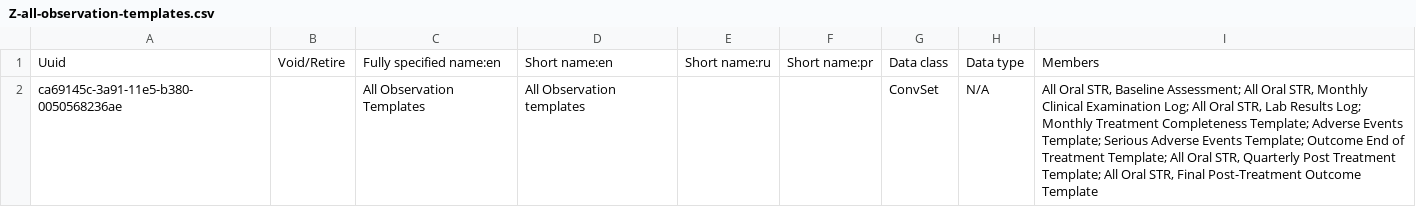
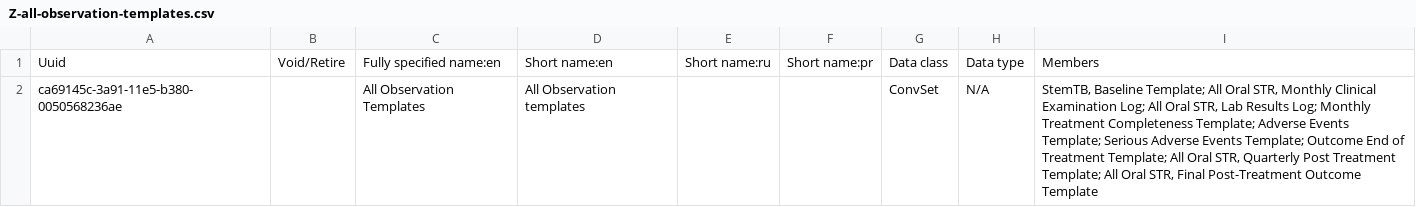
Before and after one commit to endtb/package1, a CSV file: concepts/Z-all-observation-templates.csv, drawn as a sheet.

```diff
--- a/concepts/Z-all-observation-templates.csv
+++ b/concepts/Z-all-observation-templates.csv
@@ -1,2 +1,2 @@
 Uuid,Void/Retire,Fully specified name:en,Short name:en,Short name:ru,Short name:pr,Data class,Data type,Members
-ca69145c-3a91-11e5-b380-0050568236ae ,,All Observation Templates,All Observation templates ,,,ConvSet,N/A,"All Oral STR, Baseline Assessment; All Oral STR, Monthly Clinical Examination Log; All Oral STR, Lab Results Log; Monthly Treatment Completeness Template; Adverse Events Template; Serious Adverse Events Template; Outcome End of Treatment Template; All Oral STR, Quarterly Post Treatment Template; All Oral STR, Final Post-Treatment Outcome Template"
+ca69145c-3a91-11e5-b380-0050568236ae ,,All Observation Templates,All Observation templates ,,,ConvSet,N/A,"StemTB, Baseline Template; All Oral STR, Monthly Clinical Examination Log; All Oral STR, Lab Results Log; Monthly Treatment Completeness Template; Adverse Events Template; Serious Adverse Events Template; Outcome End of Treatment Template; All Oral STR, Quarterly Post Treatment Template; All Oral STR, Final Post-Treatment Outcome Template"
```
Also changed, not shown: concepts/cohort-and-regimen-type.csv, concepts/monthly-clinical-examination-log-package1.csv, 2 other files.
